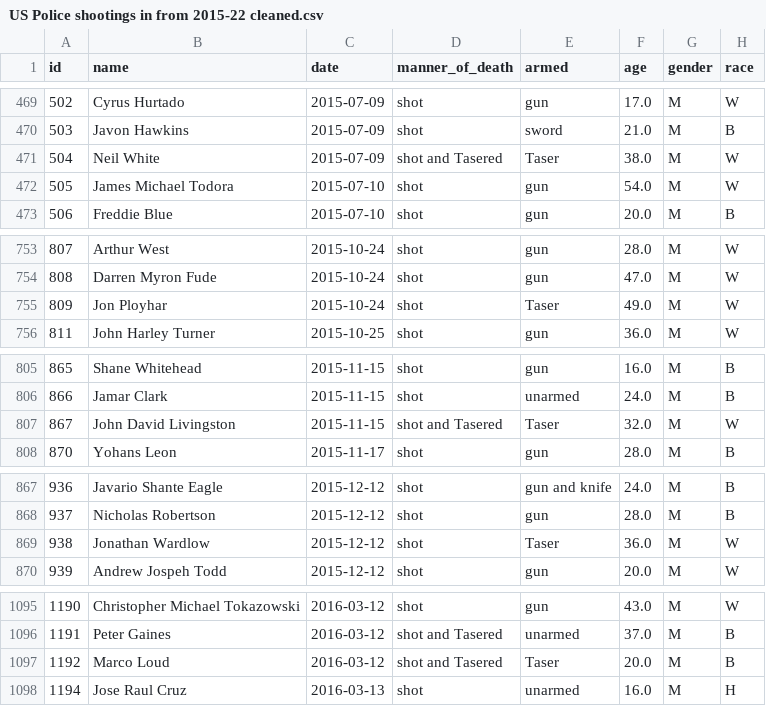
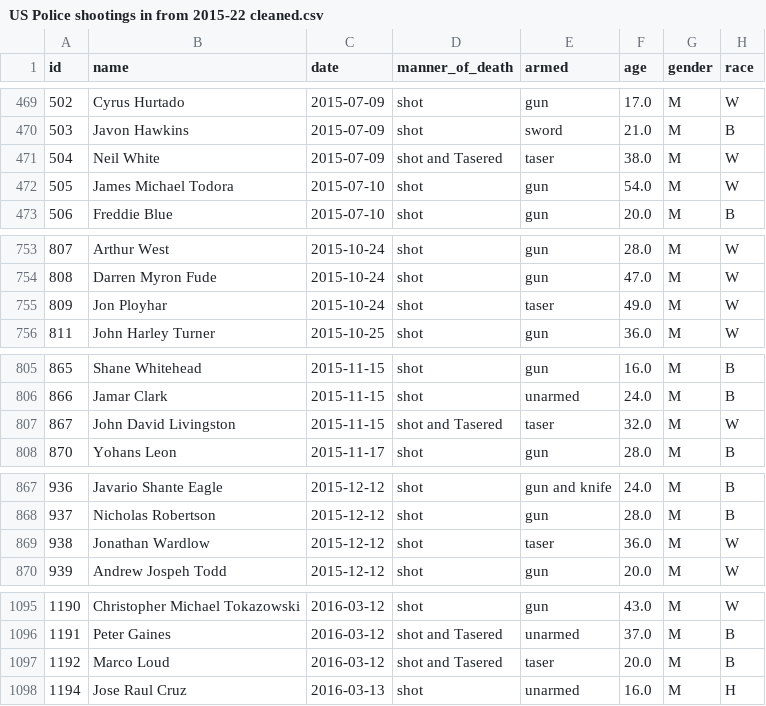
Before and after one commit to yungxinkawaii/FIT3179_Assg2, a CSV file: data/US Police shootings in from 2015-22 cleaned.csv, drawn as a sheet; only a part is shown, gaps mark what is left out; the diff covers the shown part only; the diff names each change by its address in the sheet, - before the commit and + after, or states it on an @@ line.

```diff
--- a/data/US Police shootings in from 2015-22 cleaned.csv
+++ b/data/US Police shootings in from 2015-22 cleaned.csv
-E471 (armed): Taser
+E471 (armed): taser
-E755 (armed): Taser
+E755 (armed): taser
-E807 (armed): Taser
+E807 (armed): taser
-E869 (armed): Taser
+E869 (armed): taser
-E1097 (armed): Taser
+E1097 (armed): taser
```
Also changed, not shown: 22 edited cells elsewhere in this file, 9 other files.
